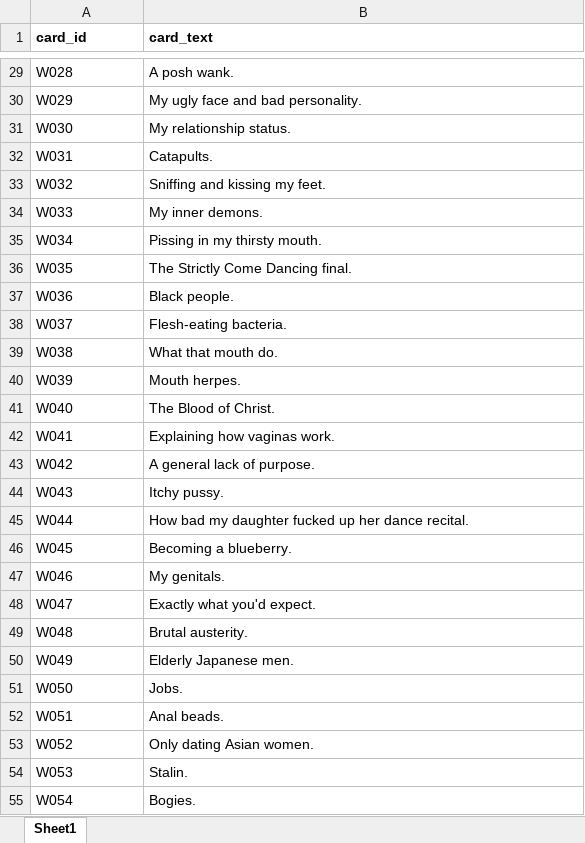
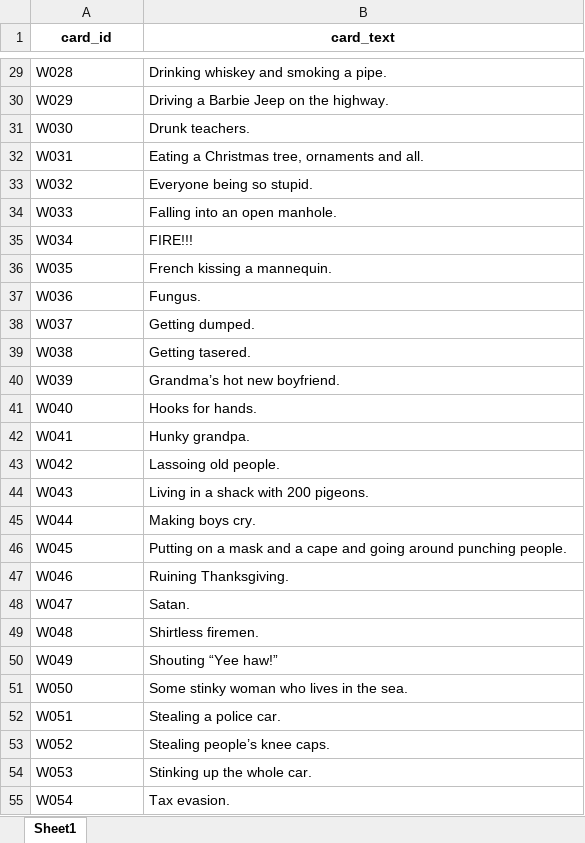
Before and after one commit to mfaherold1998/Cards_Against_AI, an Excel workbook: data/EN/cards_texts/white_cards.xlsx, sheet Sheet1, drawn as a sheet; only a part is shown, gaps mark what is left out; values as stored, in another font and other column widths than the file's, no borders; the diff covers the shown part only; the diff names each change by its address in the sheet, - before the commit and + after, or states it on an @@ line.

```diff
--- a/data/EN/cards_texts/white_cards.xlsx (sheet Sheet1)
+++ b/data/EN/cards_texts/white_cards.xlsx (sheet Sheet1)
-A1:B1 alignment: left
+A1:B1 alignment: center
-B29 (card_text): A posh wank.
+B29 (card_text): Drinking whiskey and smoking a pipe.
-B30 (card_text): My ugly face and bad personality.
+B30 (card_text): Driving a Barbie Jeep on the highway.
-B31 (card_text): My relationship status.
+B31 (card_text): Drunk teachers.
-B32 (card_text): Catapults.
+B32 (card_text): Eating a Christmas tree, ornaments and all.
-B33 (card_text): Sniffing and kissing my feet.
+B33 (card_text): Everyone being so stupid.
-B34 (card_text): My inner demons.
+B34 (card_text): Falling into an open manhole.
-B35 (card_text): Pissing in my thirsty mouth.
+B35 (card_text): FIRE!!!
-B36 (card_text): The Strictly Come Dancing final.
+B36 (card_text): French kissing a mannequin.
-B37 (card_text): Black people.
+B37 (card_text): Fungus.
-B38 (card_text): Flesh-eating bacteria.
+B38 (card_text): Getting dumped.
-B39 (card_text): What that mouth do.
+B39 (card_text): Getting tasered.
-B40 (card_text): Mouth herpes.
+B40 (card_text): Grandma’s hot new boyfriend.
-B41 (card_text): The Blood of Christ.
+B41 (card_text): Hooks for hands.
-B42 (card_text): Explaining how vaginas work.
+B42 (card_text): Hunky grandpa.
-B43 (card_text): A general lack of purpose.
+B43 (card_text): Lassoing old people.
-B44 (card_text): Itchy pussy.
+B44 (card_text): Living in a shack with 200 pigeons.
-B45 (card_text): How bad my daughter fucked up her dance recital.
+B45 (card_text): Making boys cry.
-B46 (card_text): Becoming a blueberry.
+B46 (card_text): Putting on a mask and a cape and going around punching people.
-B47 (card_text): My genitals.
+B47 (card_text): Ruining Thanksgiving.
-B48 (card_text): Exactly what you'd expect.
+B48 (card_text): Satan.
-B49 (card_text): Brutal austerity.
+B49 (card_text): Shirtless firemen.
-B50 (card_text): Elderly Japanese men.
+B50 (card_text): Shouting “Yee haw!”
-B51 (card_text): Jobs.
+B51 (card_text): Some stinky woman who lives in the sea.
-B52 (card_text): Anal beads.
+B52 (card_text): Stealing a police car.
-B53 (card_text): Only dating Asian women.
+B53 (card_text): Stealing people’s knee caps.
-B54 (card_text): Stalin.
+B54 (card_text): Stinking up the whole car.
-B55 (card_text): Bogies.
+B55 (card_text): Tax evasion.
```
Also changed, not shown: 31 removed rows and 442 edited cells elsewhere in this sheet, data/EN/cards_texts/black_cards.xlsx, 15 other files.
